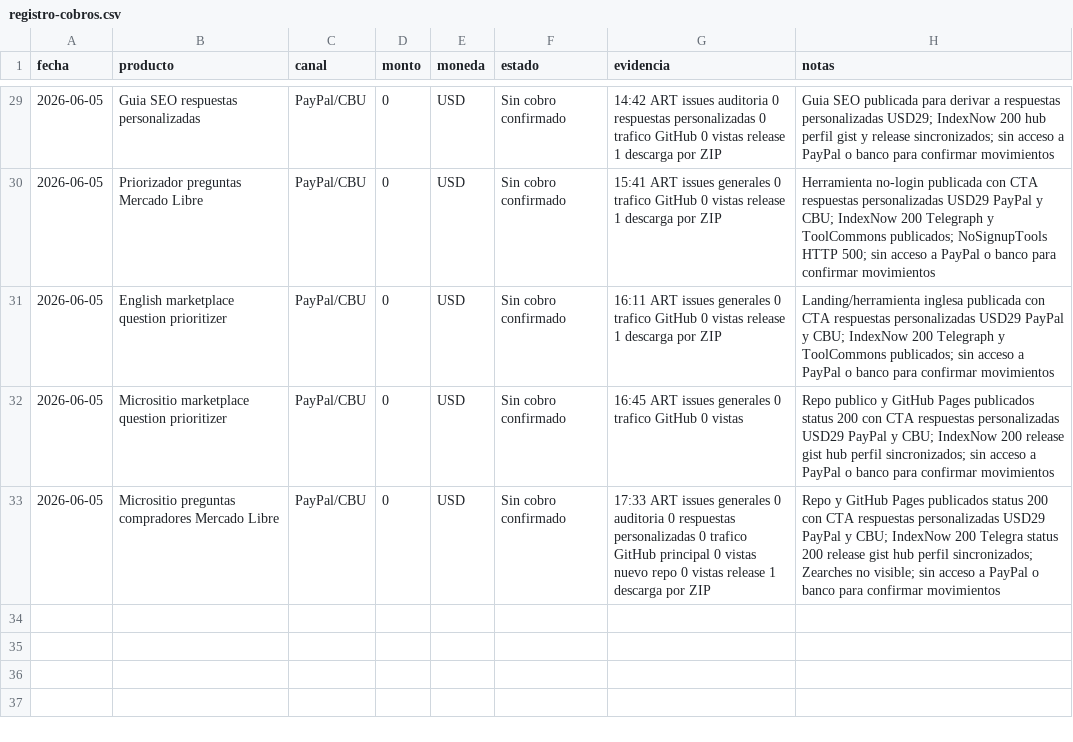
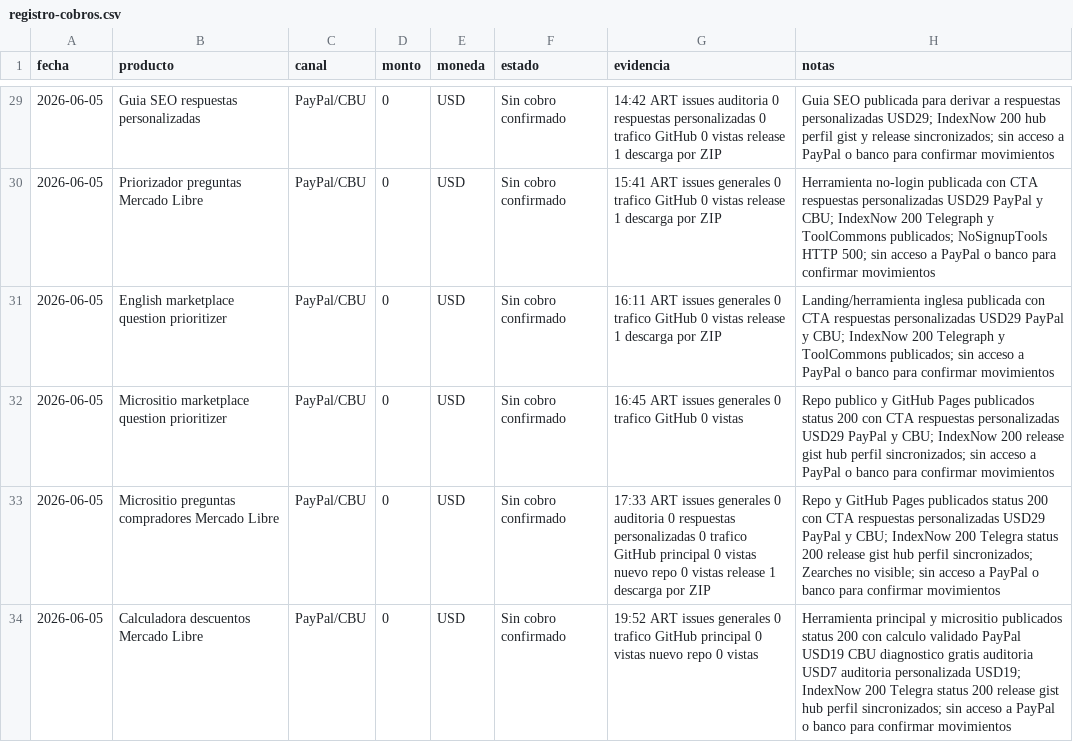
Before and after one commit to bozicovichsantiago20-oss/kit-vendedor-express, a CSV file: operacion/registro-cobros.csv, drawn as a sheet; only a part is shown, gaps mark what is left out.

```diff
--- a/operacion/registro-cobros.csv
+++ b/operacion/registro-cobros.csv
@@ -33 +33,2 @@ fecha,producto,canal,monto,moneda,estado,evidencia,notas
 2026-06-05,Micrositio preguntas compradores Mercado Libre,PayPal/CBU,0,USD,Sin cobro confirmado,17:33 ART issues generales 0 auditoria 0 respuestas personalizadas 0 trafico GitHub principal 0 vistas nuevo repo 0 vistas release 1 descarga por ZIP,Repo y GitHub Pages publicados status 200 con CTA respuestas personalizadas USD29 PayPal y CBU; IndexNow 200 Telegra status 200 release gist hub perfil sincronizados; Zearches no visible; sin acceso a PayPal o banco para confirmar movimientos
+2026-06-05,Calculadora descuentos Mercado Libre,PayPal/CBU,0,USD,Sin cobro confirmado,19:52 ART issues generales 0 trafico GitHub principal 0 vistas nuevo repo 0 vistas,Herramienta principal y micrositio publicados status 200 con calculo validado PayPal USD19 CBU diagnostico gratis auditoria USD7 auditoria personalizada USD19; IndexNow 200 Telegra status 200 release gist hub perfil sincronizados; sin acceso a PayPal o banco para confirmar movimientos
```
Also changed, not shown: operacion/canales-distribucion.csv, 1 other file.
